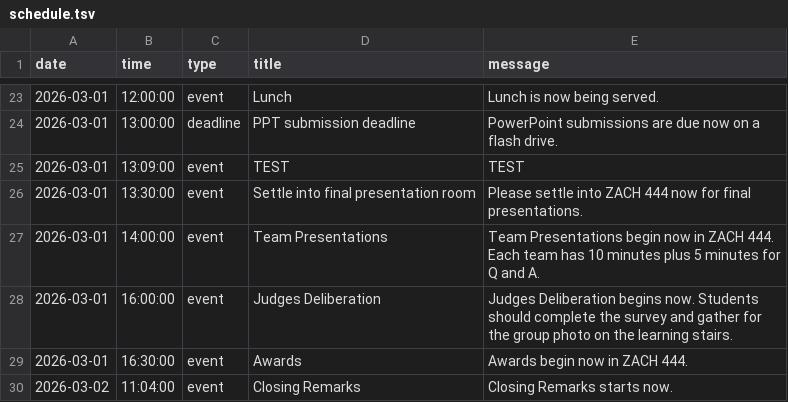
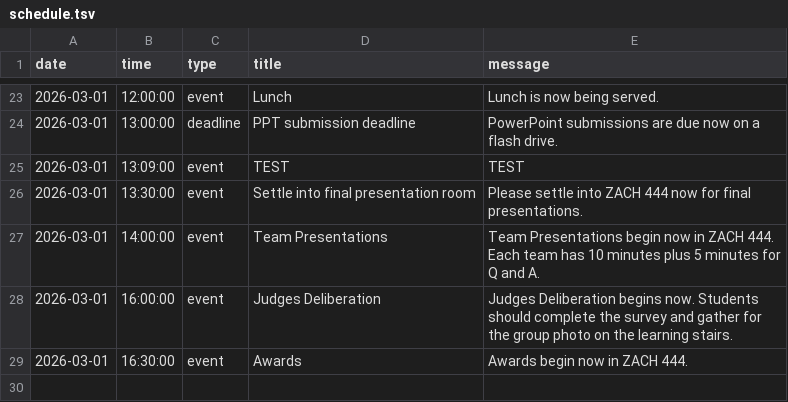
Before and after one commit to Ruler10123/Meloy-Discord-Bot, a TSV file: schedule.tsv, drawn as a sheet; only a part is shown, gaps mark what is left out.

Commit message:
fixed scheduled announcements

```diff
--- a/schedule.tsv
+++ b/schedule.tsv
@@ -29,2 +29 @@ date	time	type	title	message
 2026-03-01	16:30:00	event	Awards	Awards begin now in ZACH 444.
-2026-03-02	11:04:00	event	Closing Remarks	Closing Remarks starts now.
```
Also changed, not shown: 4 other files.
